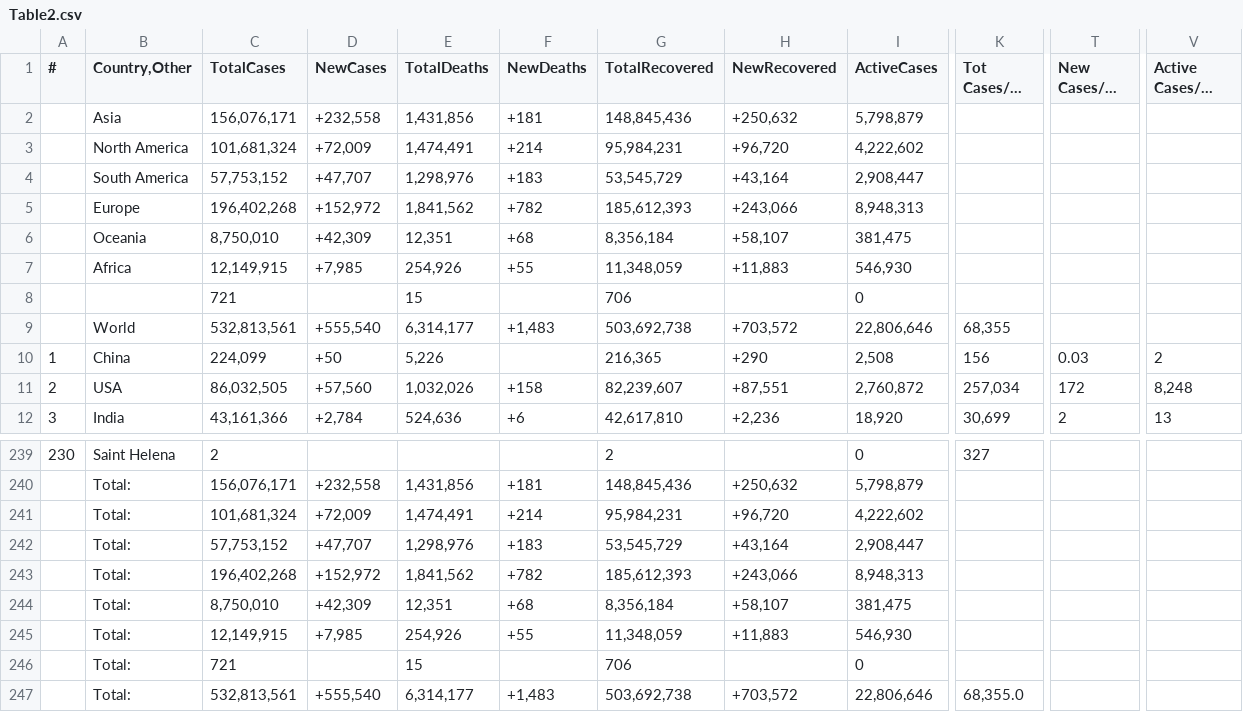
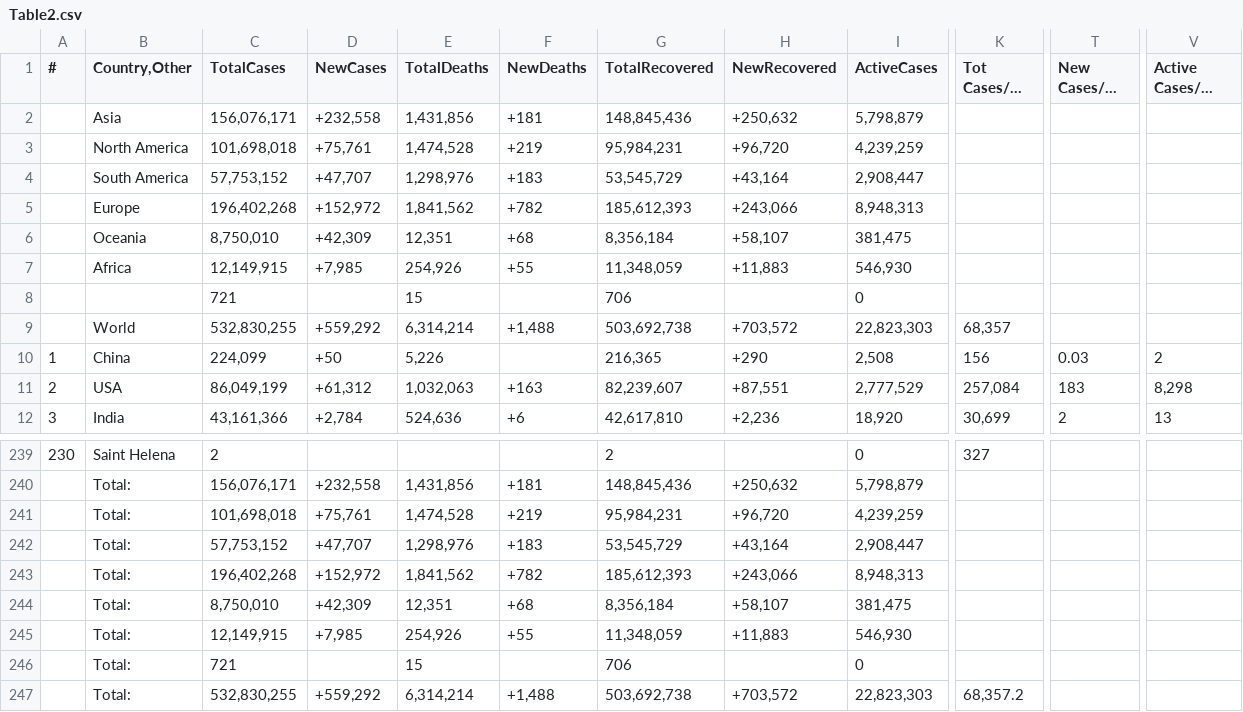
Before and after one commit to Covid-Data-API/Worldometer-Covid-Data-API, a CSV file: Table2.csv, drawn as a sheet; only a part is shown, gaps mark what is left out; long unchanged cells end in …; the diff names each change by its address in the sheet, - before the commit and + after, or states it on an @@ line.

```diff
--- a/Table2.csv
+++ b/Table2.csv
-C3 (TotalCases): 101,681,324
+C3 (TotalCases): 101,698,018
-D3 (NewCases): +72,009
+D3 (NewCases): +75,761
-E3 (TotalDeaths): 1,474,491
+E3 (TotalDeaths): 1,474,528
-F3 (NewDeaths): +214
+F3 (NewDeaths): +219
-I3 (ActiveCases): 4,222,602
+I3 (ActiveCases): 4,239,259
-C9 (TotalCases): 532,813,561
+C9 (TotalCases): 532,830,255
-D9 (NewCases): +555,540
+D9 (NewCases): +559,292
-E9 (TotalDeaths): 6,314,177
+E9 (TotalDeaths): 6,314,214
-F9 (NewDeaths): +1,483
+F9 (NewDeaths): +1,488
-I9 (ActiveCases): 22,806,646
+I9 (ActiveCases): 22,823,303
-K9 (Tot Cases/1M pop): 68,355
+K9 (Tot Cases/1M pop): 68,357
-C11 (TotalCases): 86,032,505
+C11 (TotalCases): 86,049,199
-D11 (NewCases): +57,560
+D11 (NewCases): +61,312
-E11 (TotalDeaths): 1,032,026
+E11 (TotalDeaths): 1,032,063
-F11 (NewDeaths): +158
+F11 (NewDeaths): +163
-I11 (ActiveCases): 2,760,872
+I11 (ActiveCases): 2,777,529
-K11 (Tot Cases/1M pop): 257,034
+K11 (Tot Cases/1M pop): 257,084
-T11 (New Cases/1M pop): 172
+T11 (New Cases/1M pop): 183
-V11 (Active Cases/1M pop): 8,248
+V11 (Active Cases/1M pop): 8,298
-C241 (TotalCases): 101,681,324
+C241 (TotalCases): 101,698,018
-D241 (NewCases): +72,009
+D241 (NewCases): +75,761
-E241 (TotalDeaths): 1,474,491
+E241 (TotalDeaths): 1,474,528
-F241 (NewDeaths): +214
+F241 (NewDeaths): +219
-I241 (ActiveCases): 4,222,602
+I241 (ActiveCases): 4,239,259
-C247 (TotalCases): 532,813,561
+C247 (TotalCases): 532,830,255
-D247 (NewCases): +555,540
+D247 (NewCases): +559,292
-E247 (TotalDeaths): 6,314,177
+E247 (TotalDeaths): 6,314,214
-F247 (NewDeaths): +1,483
+F247 (NewDeaths): +1,488
-I247 (ActiveCases): 22,806,646
+I247 (ActiveCases): 22,823,303
-K247 (Tot Cases/1M pop): 68,355.0
+K247 (Tot Cases/1M pop): 68,357.2
```
Also changed, not shown: Table1.csv, Table3.csv.
